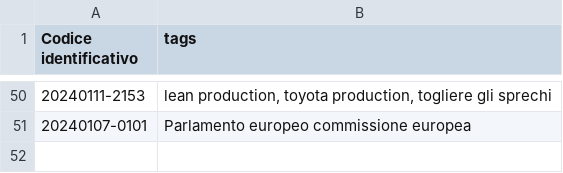
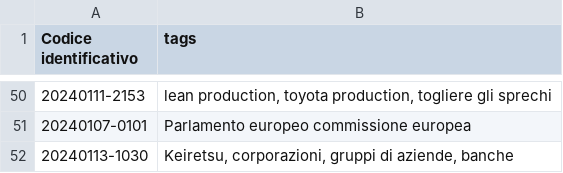
Before and after one commit to ok4ib/ok4ib.github.io, a TSV file: mirror/index.tsv, drawn as a sheet; only a part is shown, gaps mark what is left out; the diff names each change by its address in the sheet, - before the commit and + after, or states it on an @@ line.

```diff
--- a/mirror/index.tsv
+++ b/mirror/index.tsv
+row 52: 20240113-1030 | Keiretsu, corporazioni, gruppi di aziende, banche
```
Also changed, not shown: 1 other file.
